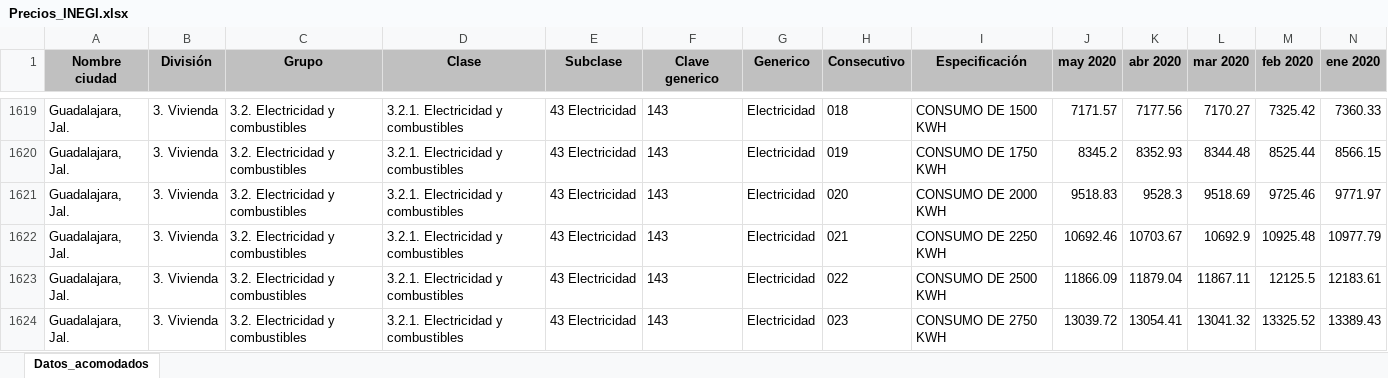
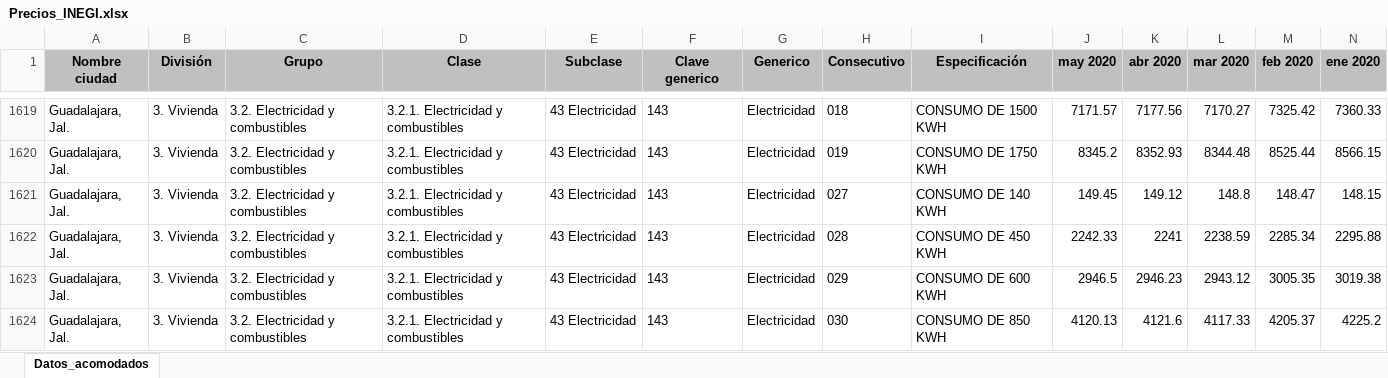
Before and after one commit to IFFranciscoME/Urban_Lab_Desarrollo, an Excel workbook: violeta/archivos/Precios_INEGI.xlsx, sheet Datos_acomodados, drawn as a sheet; only a part is shown, gaps mark what is left out; the shorter side is filled out with more unchanged rows; values as stored, in another font and other column widths than the file's, no borders; rows hold the shown columns only; the diff covers the shown part only; the diff names each change by its address in the sheet, - before the commit and + after, or states it on an @@ line.

Commit message:
Cambio de archivos

```diff
--- a/violeta/archivos/Precios_INEGI.xlsx (sheet Datos_acomodados)
+++ b/violeta/archivos/Precios_INEGI.xlsx (sheet Datos_acomodados)
-row 1621: Guadalajara, Jal. | 3. Vivienda | 3.2. Electricidad y combustibles | 3.2.1. Electricidad y combustibles | 43 Electricidad | 143 | Electricidad | 020 | CONSUMO DE 2000 KWH | 9518.83 | 9528.3 | 9518.69 | 9725.46 | 9771.97
-row 1622: Guadalajara, Jal. | 3. Vivienda | 3.2. Electricidad y combustibles | 3.2.1. Electricidad y combustibles | 43 Electricidad | 143 | Electricidad | 021 | CONSUMO DE 2250 KWH | 10692.46 | 10703.67 | 10692.9 | 10925.48 | 10977.79
-row 1623: Guadalajara, Jal. | 3. Vivienda | 3.2. Electricidad y combustibles | 3.2.1. Electricidad y combustibles | 43 Electricidad | 143 | Electricidad | 022 | CONSUMO DE 2500 KWH | 11866.09 | 11879.04 | 11867.11 | 12125.5 | 12183.61
-row 1624: Guadalajara, Jal. | 3. Vivienda | 3.2. Electricidad y combustibles | 3.2.1. Electricidad y combustibles | 43 Electricidad | 143 | Electricidad | 023 | CONSUMO DE 2750 KWH | 13039.72 | 13054.41 | 13041.32 | 13325.52 | 13389.43
```
Also changed, not shown: 10 removed rows elsewhere in this sheet.
